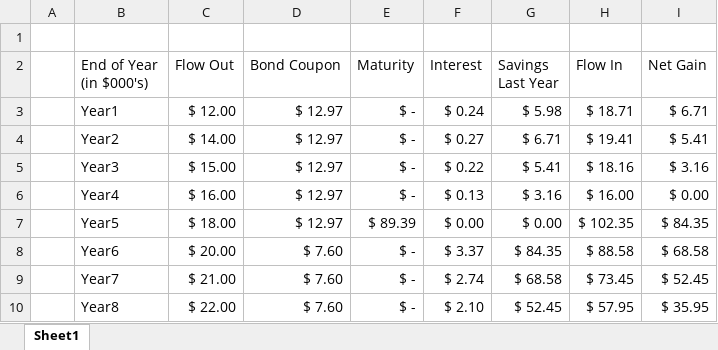
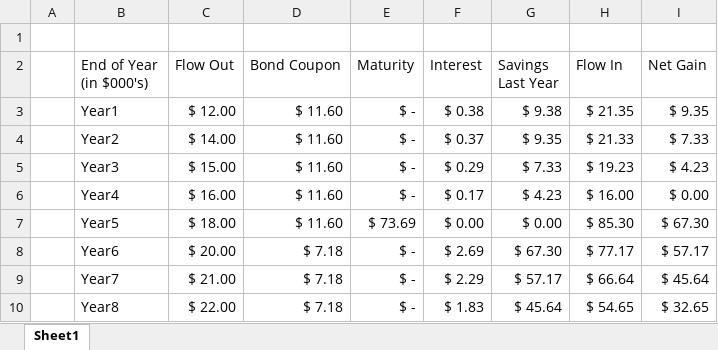
Before and after one commit to lucacolombomsia/optimization_hw, an Excel workbook: HW2/HW2-2.xlsx, sheet Sheet1, drawn as a sheet; only a part is shown; values as stored, in another font and other column widths than the file's, no borders; the diff covers the shown part only; the diff names each change by its address in the sheet, - before the commit and + after, or states it on an @@ line.

Commit message:
update - Jill

```diff
--- a/HW2/HW2-2.xlsx (sheet Sheet1)
+++ b/HW2/HW2-2.xlsx (sheet Sheet1)
-D3:D7 (Bond Coupon): $ 12.97
+D3:D7 (Bond Coupon): $ 11.60
-F3 (Interest): $ 0.24
+F3 (Interest): $ 0.38
-G3 (Savings Last Year): $ 5.98
+G3 (Savings Last Year): $ 9.38
-H3 (Flow In): $ 18.71
+H3 (Flow In): $ 21.35
-I3 (Net Gain): $ 6.71
+I3 (Net Gain): $ 9.35
-F4 (Interest): $ 0.27
+F4 (Interest): $ 0.37
-G4 (Savings Last Year): $ 6.71
+G4 (Savings Last Year): $ 9.35
-H4 (Flow In): $ 19.41
+H4 (Flow In): $ 21.33
-I4 (Net Gain): $ 5.41
+I4 (Net Gain): $ 7.33
-F5 (Interest): $ 0.22
+F5 (Interest): $ 0.29
-G5 (Savings Last Year): $ 5.41
+G5 (Savings Last Year): $ 7.33
-H5 (Flow In): $ 18.16
+H5 (Flow In): $ 19.23
-I5 (Net Gain): $ 3.16
+I5 (Net Gain): $ 4.23
-F6 (Interest): $ 0.13
+F6 (Interest): $ 0.17
-G6 (Savings Last Year): $ 3.16
+G6 (Savings Last Year): $ 4.23
-E7 (Maturity): $ 89.39
+E7 (Maturity): $ 73.69
-H7 (Flow In): $ 102.35
+H7 (Flow In): $ 85.30
-I7 (Net Gain): $ 84.35
+I7 (Net Gain): $ 67.30
-D8:D10 (Bond Coupon): $ 7.60
+D8:D10 (Bond Coupon): $ 7.18
-F8 (Interest): $ 3.37
+F8 (Interest): $ 2.69
-G8 (Savings Last Year): $ 84.35
+G8 (Savings Last Year): $ 67.30
-H8 (Flow In): $ 88.58
+H8 (Flow In): $ 77.17
-I8 (Net Gain): $ 68.58
+I8 (Net Gain): $ 57.17
-F9 (Interest): $ 2.74
+F9 (Interest): $ 2.29
-G9 (Savings Last Year): $ 68.58
+G9 (Savings Last Year): $ 57.17
-H9 (Flow In): $ 73.45
+H9 (Flow In): $ 66.64
-I9 (Net Gain): $ 52.45
+I9 (Net Gain): $ 45.64
-F10 (Interest): $ 2.10
+F10 (Interest): $ 1.83
-G10 (Savings Last Year): $ 52.45
+G10 (Savings Last Year): $ 45.64
-H10 (Flow In): $ 57.95
+H10 (Flow In): $ 54.65
-I10 (Net Gain): $ 35.95
+I10 (Net Gain): $ 32.65
```
Also changed, not shown: 22 edited cells elsewhere in this sheet, formulas that keep their value.
